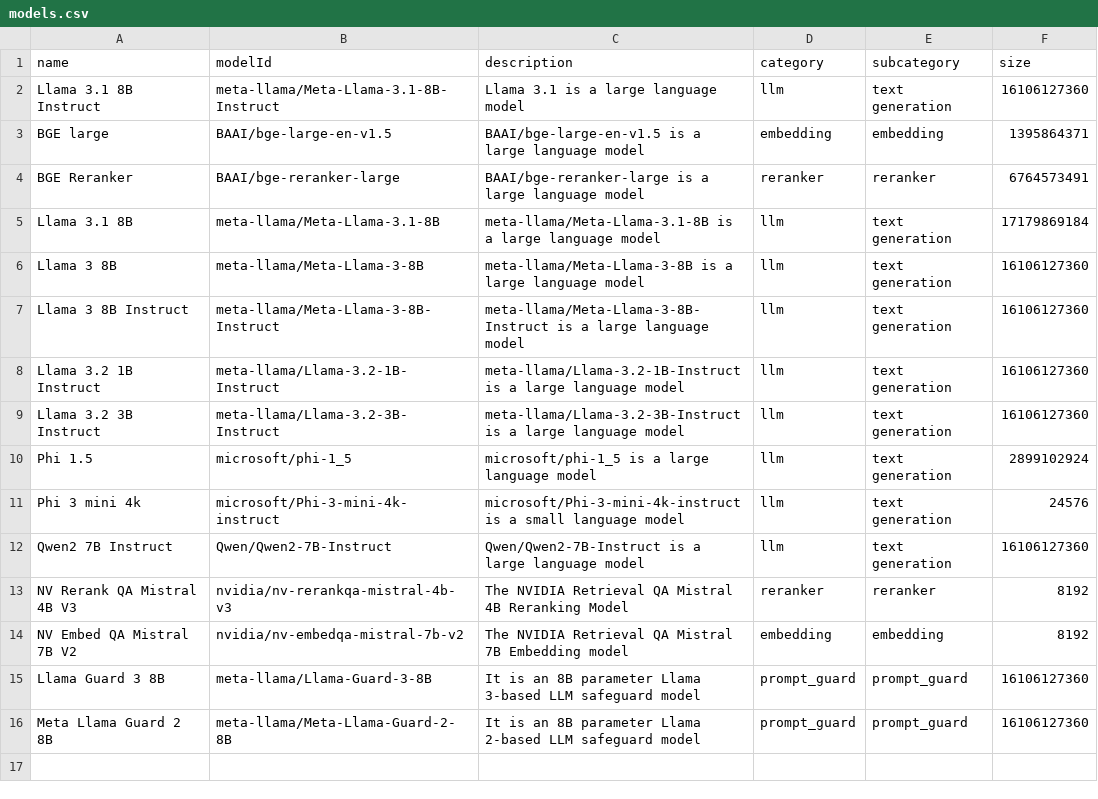
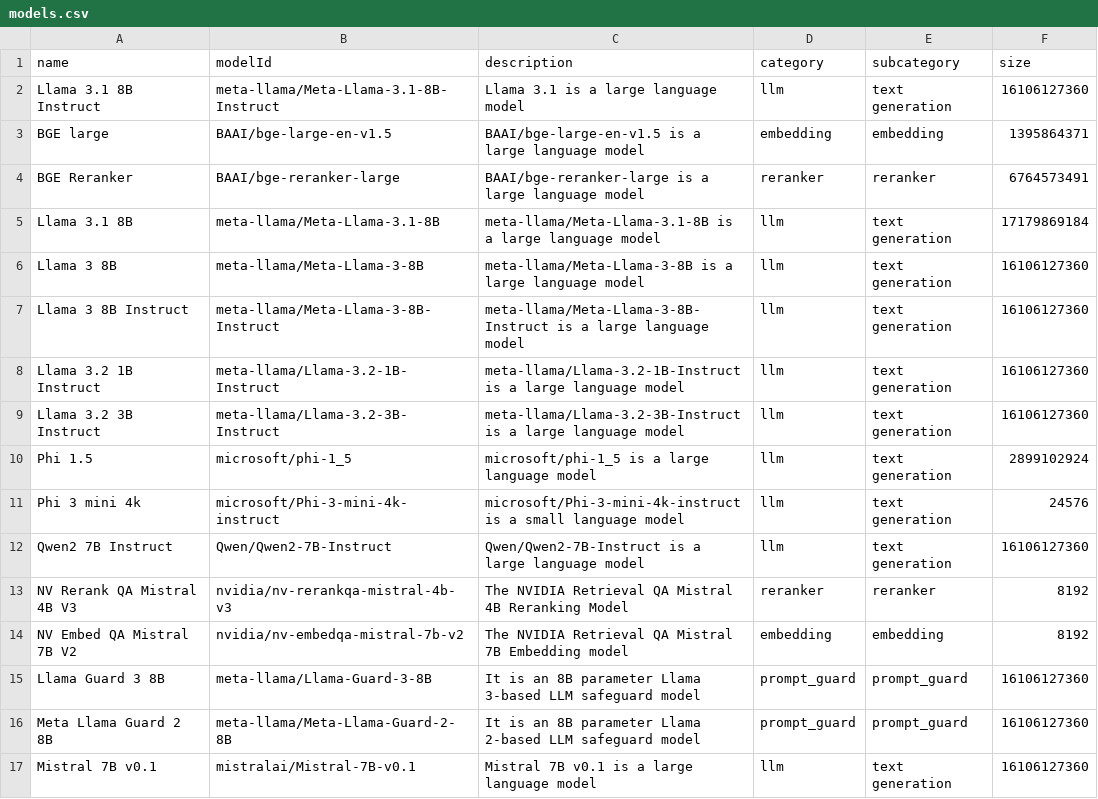
Before and after one commit to improving/aiops-platform, a CSV file: backend/raw_data/models.csv, drawn as a sheet; the diff names each change by its address in the sheet, - before the commit and + after, or states it on an @@ line.

```diff
--- a/backend/raw_data/models.csv
+++ b/backend/raw_data/models.csv
+row 17: Mistral 7B v0.1 | mistralai/Mistral-7B-v0.1 | Mistral 7B v0.1 is a large language model | llm | text generation | 16106127360
```
Also changed, not shown: 22 other files.
